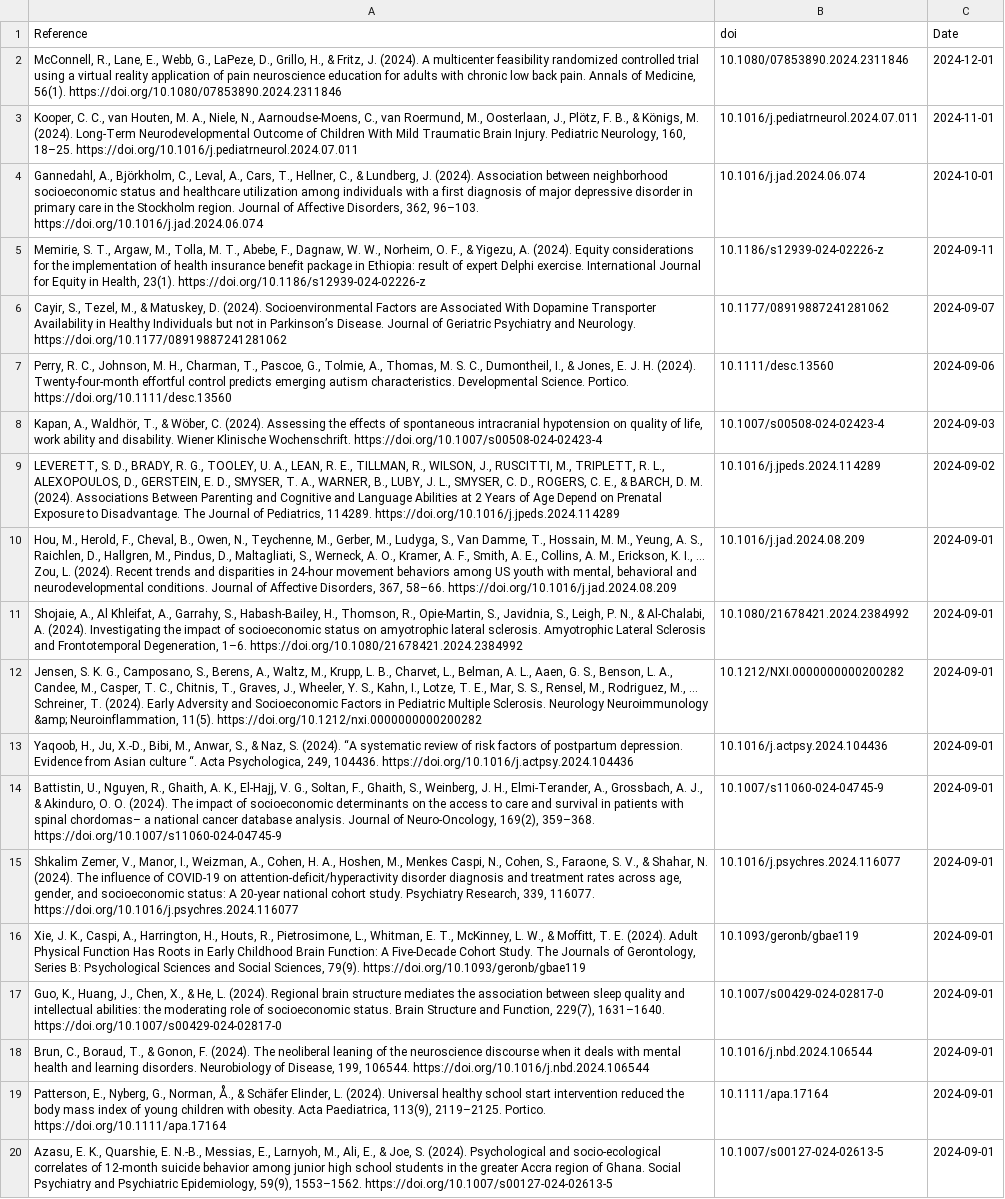
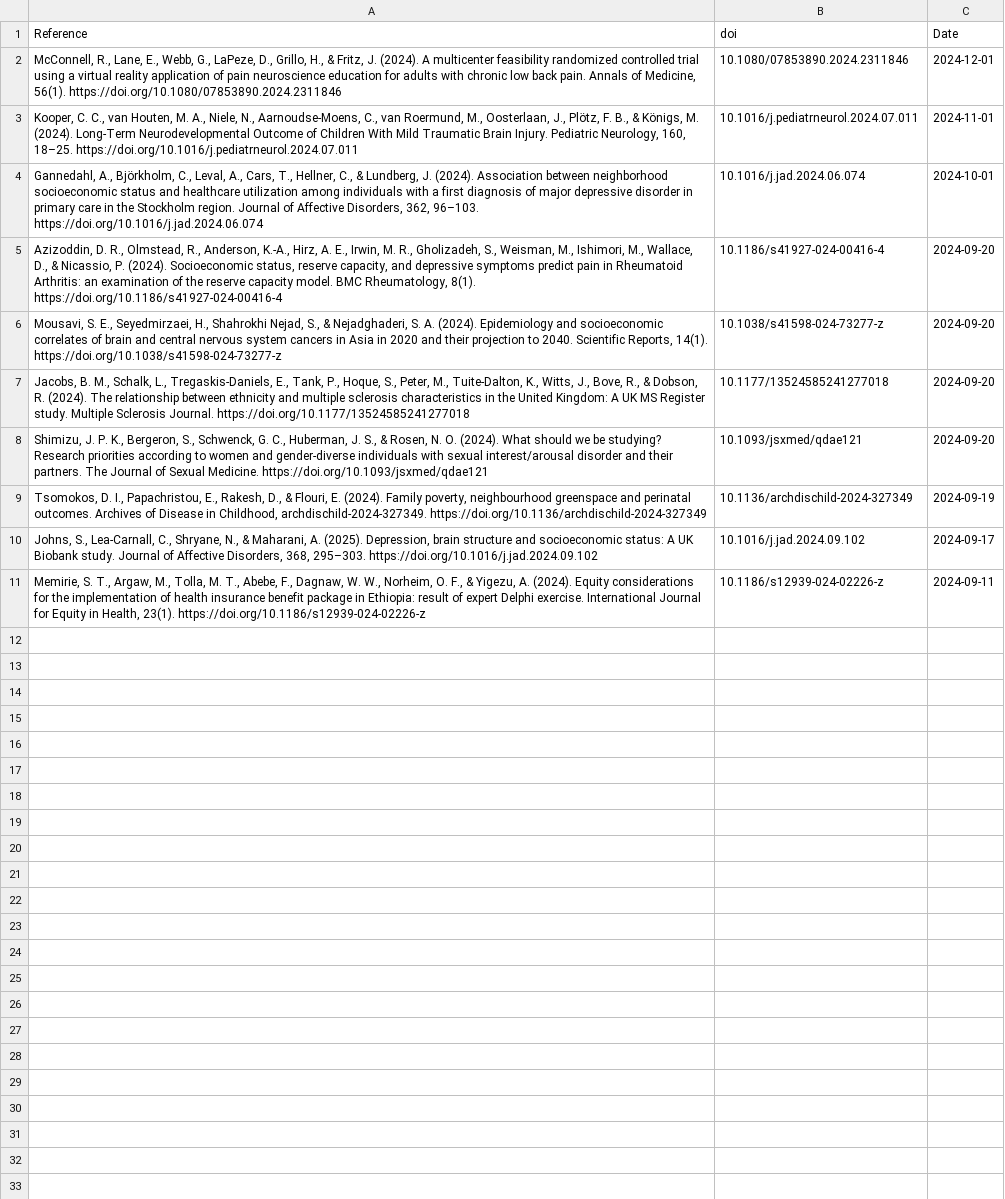
Before and after one commit to FedeGiovannetti/SESNeuroscienceRefs, a CSV file: SESneuroscienceRefs/Data/references_pubmed_ ((socioeconomic status) OR (poverty)) AND (neuroscience) .csv, drawn as a sheet; removed rows and columns are numbered as before the commit, all else as after; the diff names each change by its address in the sheet, - before the commit and + after, or states it on an @@ line.

```diff
--- a/SESneuroscienceRefs/Data/references_pubmed_ ((socioeconomic status) OR (poverty)) AND (neuroscience) .csv
+++ b/SESneuroscienceRefs/Data/references_pubmed_ ((socioeconomic status) OR (poverty)) AND (neuroscience) .csv
+row 5: Azizoddin, D. R., Olmstead, R., Anderson, K.-A., Hirz, A. E., Irwin, M. R., Gholizadeh, S., Weisman, M., Ishimori, M., Wallace, D., & Nicassio, P. (2024). Socioeconomic status, reserve capacity, and depressive symptoms predict pain in Rheumatoid Arthritis: an examination of the reserve capacity model. BMC Rheumatology, 8(1). https://doi.org/10.1186/s41927-024-00416-4 | 10.1186/s41927-024-00416-4 | 2024-09-20
+row 6: Mousavi, S. E., Seyedmirzaei, H., Shahrokhi Nejad, S., & Nejadghaderi, S. A. (2024). Epidemiology and socioeconomic correlates of brain and central nervous system cancers in Asia in 2020 and their projection to 2040. Scientific Reports, 14(1). https://doi.org/10.1038/s41598-024-73277-z | 10.1038/s41598-024-73277-z | 2024-09-20
+row 7: Jacobs, B. M., Schalk, L., Tregaskis-Daniels, E., Tank, P., Hoque, S., Peter, M., Tuite-Dalton, K., Witts, J., Bove, R., & Dobson, R. (2024). The relationship between ethnicity and multiple sclerosis characteristics in the United Kingdom: A UK MS Register study. Multiple Sclerosis Journal. https://doi.org/10.1177/13524585241277018 | 10.1177/13524585241277018 | 2024-09-20
+row 8: Shimizu, J. P. K., Bergeron, S., Schwenck, G. C., Huberman, J. S., & Rosen, N. O. (2024). What should we be studying? Research priorities according to women and gender-diverse individuals with sexual interest/arousal disorder and their partners. The Journal of Sexual Medicine. https://doi.org/10.1093/jsxmed/qdae121 | 10.1093/jsxmed/qdae121 | 2024-09-20
+row 9: Tsomokos, D. I., Papachristou, E., Rakesh, D., & Flouri, E. (2024). Family poverty, neighbourhood greenspace and perinatal outcomes. Archives of Disease in Childhood, archdischild-2024-327349. https://doi.org/10.1136/archdischild-2024-327349 | 10.1136/archdischild-2024-327349 | 2024-09-19
+row 10: Johns, S., Lea-Carnall, C., Shryane, N., & Maharani, A. (2025). Depression, brain structure and socioeconomic status: A UK Biobank study. Journal of Affective Disorders, 368, 295–303. https://doi.org/10.1016/j.jad.2024.09.102 | 10.1016/j.jad.2024.09.102 | 2024-09-17
-row 6: Cayir, S., Tezel, M., & Matuskey, D. (2024). Socioenvironmental Factors are Associated With Dopamine Transporter Availability in Healthy Individuals but not in Parkinson’s Disease. Journal of Geriatric Psychiatry and Neurology. https://doi.org/10.1177/08919887241281062 | 10.1177/08919887241281062 | 2024-09-07
-row 7: Perry, R. C., Johnson, M. H., Charman, T., Pascoe, G., Tolmie, A., Thomas, M. S. C., Dumontheil, I., & Jones, E. J. H. (2024). Twenty‐four‐month effortful control predicts emerging autism characteristics. Developmental Science. Portico. https://doi.org/10.1111/desc.13560 | 10.1111/desc.13560 | 2024-09-06
-row 8: Kapan, A., Waldhör, T., & Wöber, C. (2024). Assessing the effects of spontaneous intracranial hypotension on quality of life, work ability and disability. Wiener Klinische Wochenschrift. https://doi.org/10.1007/s00508-024-02423-4 | 10.1007/s00508-024-02423-4 | 2024-09-03
-row 9: LEVERETT, S. D., BRADY, R. G., TOOLEY, U. A., LEAN, R. E., TILLMAN, R., WILSON, J., RUSCITTI, M., TRIPLETT, R. L., ALEXOPOULOS, D., GERSTEIN, E. D., SMYSER, T. A., WARNER, B., LUBY, J. L., SMYSER, C. D., ROGERS, C. E., & BARCH, D. M. (2024). Associations Between Parenting and Cognitive and Language Abilities at 2 Years of Age Depend on Prenatal Exposure to Disadvantage. The Journal of Pediatrics, 114289. https://doi.org/10.1016/j.jpeds.2024.114289 | 10.1016/j.jpeds.2024.114289 | 2024-09-02
-row 10: Hou, M., Herold, F., Cheval, B., Owen, N., Teychenne, M., Gerber, M., Ludyga, S., Van Damme, T., Hossain, M. M., Yeung, A. S., Raichlen, D., Hallgren, M., Pindus, D., Maltagliati, S., Werneck, A. O., Kramer, A. F., Smith, A. E., Collins, A. M., Erickson, K. I., … Zou, L. (2024). Recent trends and disparities in 24-hour movement behaviors among US youth with mental, behavioral and neurodevelopmental conditions. Journal of Affective Disorders, 367, 58–66. https://doi.org/10.1016/j.jad.2024.08.209 | 10.1016/j.jad.2024.08.209 | 2024-09-01
-row 11: Shojaie, A., Al Khleifat, A., Garrahy, S., Habash-Bailey, H., Thomson, R., Opie-Martin, S., Javidnia, S., Leigh, P. N., & Al-Chalabi, A. (2024). Investigating the impact of socioeconomic status on amyotrophic lateral sclerosis. Amyotrophic Lateral Sclerosis and Frontotemporal Degeneration, 1–6. https://doi.org/10.1080/21678421.2024.2384992 | 10.1080/21678421.2024.2384992 | 2024-09-01
-row 12: Jensen, S. K. G., Camposano, S., Berens, A., Waltz, M., Krupp, L. B., Charvet, L., Belman, A. L., Aaen, G. S., Benson, L. A., Candee, M., Casper, T. C., Chitnis, T., Graves, J., Wheeler, Y. S., Kahn, I., Lotze, T. E., Mar, S. S., Rensel, M., Rodriguez, M., … Schreiner, T. (2024). Early Adversity and Socioeconomic Factors in Pediatric Multiple Sclerosis. Neurology Neuroimmunology &amp; Neuroinflammation, 11(5). https://doi.org/10.1212/nxi.0000000000200282 | 10.1212/NXI.0000000000200282 | 2024-09-01
-row 13: Yaqoob, H., Ju, X.-D., Bibi, M., Anwar, S., & Naz, S. (2024). “A systematic review of risk factors of postpartum depression. Evidence from Asian culture “. Acta Psychologica, 249, 104436. https://doi.org/10.1016/j.actpsy.2024.104436 | 10.1016/j.actpsy.2024.104436 | 2024-09-01
-row 14: Battistin, U., Nguyen, R., Ghaith, A. K., El-Hajj, V. G., Soltan, F., Ghaith, S., Weinberg, J. H., Elmi-Terander, A., Grossbach, A. J., & Akinduro, O. O. (2024). The impact of socioeconomic determinants on the access to care and survival in patients with spinal chordomas– a national cancer database analysis. Journal of Neuro-Oncology, 169(2), 359–368. https://doi.org/10.1007/s11060-024-04745-9 | 10.1007/s11060-024-04745-9 | 2024-09-01
-row 15: Shkalim Zemer, V., Manor, I., Weizman, A., Cohen, H. A., Hoshen, M., Menkes Caspi, N., Cohen, S., Faraone, S. V., & Shahar, N. (2024). The influence of COVID-19 on attention-deficit/hyperactivity disorder diagnosis and treatment rates across age, gender, and socioeconomic status: A 20-year national cohort study. Psychiatry Research, 339, 116077. https://doi.org/10.1016/j.psychres.2024.116077 | 10.1016/j.psychres.2024.116077 | 2024-09-01
-row 16: Xie, J. K., Caspi, A., Harrington, H., Houts, R., Pietrosimone, L., Whitman, E. T., McKinney, L. W., & Moffitt, T. E. (2024). Adult Physical Function Has Roots in Early Childhood Brain Function: A Five-Decade Cohort Study. The Journals of Gerontology, Series B: Psychological Sciences and Social Sciences, 79(9). https://doi.org/10.1093/geronb/gbae119 | 10.1093/geronb/gbae119 | 2024-09-01
-row 17: Guo, K., Huang, J., Chen, X., & He, L. (2024). Regional brain structure mediates the association between sleep quality and intellectual abilities: the moderating role of socioeconomic status. Brain Structure and Function, 229(7), 1631–1640. https://doi.org/10.1007/s00429-024-02817-0 | 10.1007/s00429-024-02817-0 | 2024-09-01
-row 18: Brun, C., Boraud, T., & Gonon, F. (2024). The neoliberal leaning of the neuroscience discourse when it deals with mental health and learning disorders. Neurobiology of Disease, 199, 106544. https://doi.org/10.1016/j.nbd.2024.106544 | 10.1016/j.nbd.2024.106544 | 2024-09-01
-row 19: Patterson, E., Nyberg, G., Norman, Å., & Schäfer Elinder, L. (2024). Universal healthy school start intervention reduced the body mass index of young children with obesity. Acta Paediatrica, 113(9), 2119–2125. Portico. https://doi.org/10.1111/apa.17164 | 10.1111/apa.17164 | 2024-09-01
-row 20: Azasu, E. K., Quarshie, E. N.-B., Messias, E., Larnyoh, M., Ali, E., & Joe, S. (2024). Psychological and socio-ecological correlates of 12-month suicide behavior among junior high school students in the greater Accra region of Ghana. Social Psychiatry and Psychiatric Epidemiology, 59(9), 1553–1562. https://doi.org/10.1007/s00127-024-02613-5 | 10.1007/s00127-024-02613-5 | 2024-09-01
```
Also changed, not shown: SESneuroscienceRefs/Data/references_pubmed_ ((socioeconomic status) OR (poverty)) AND (brain) .csv.
